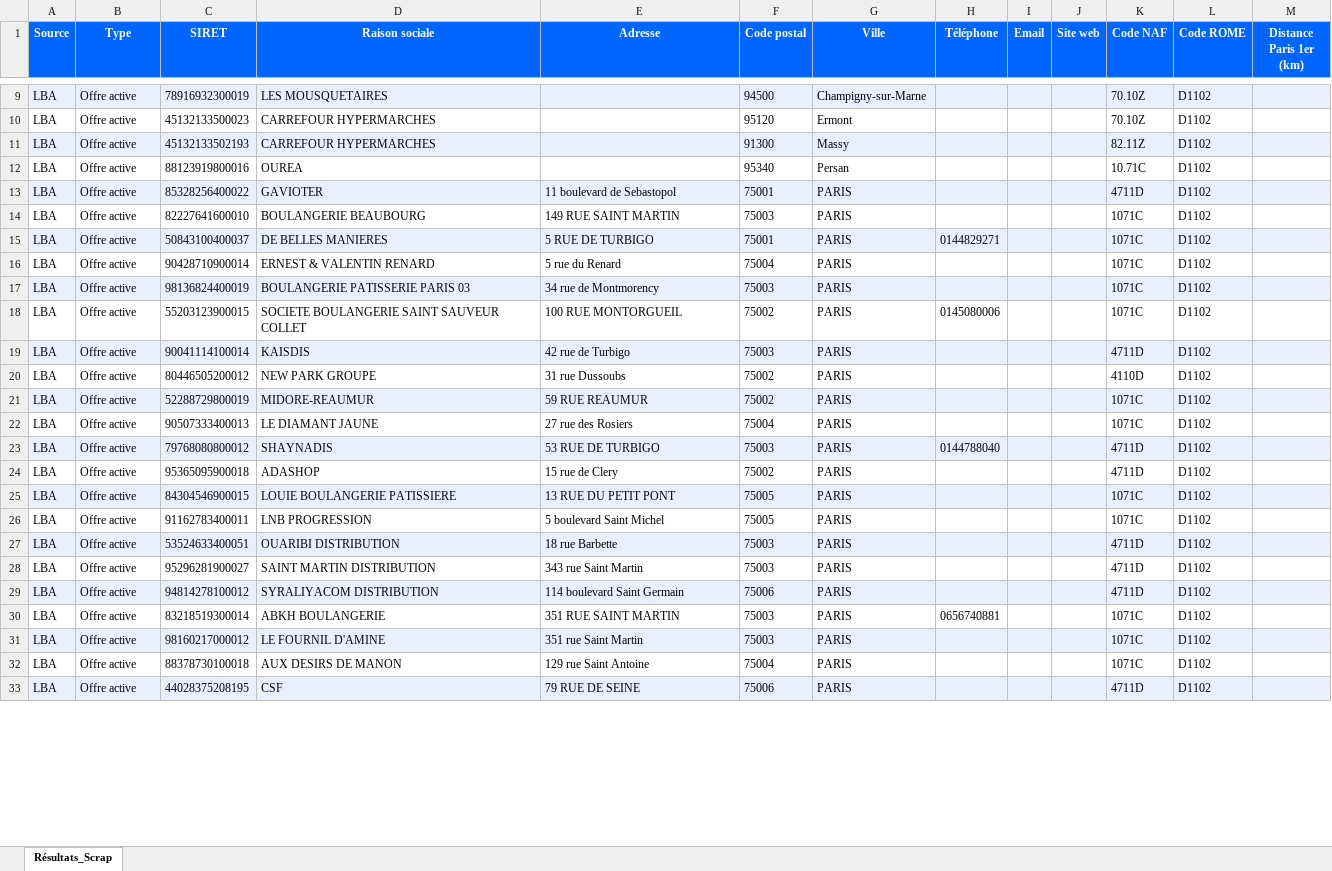
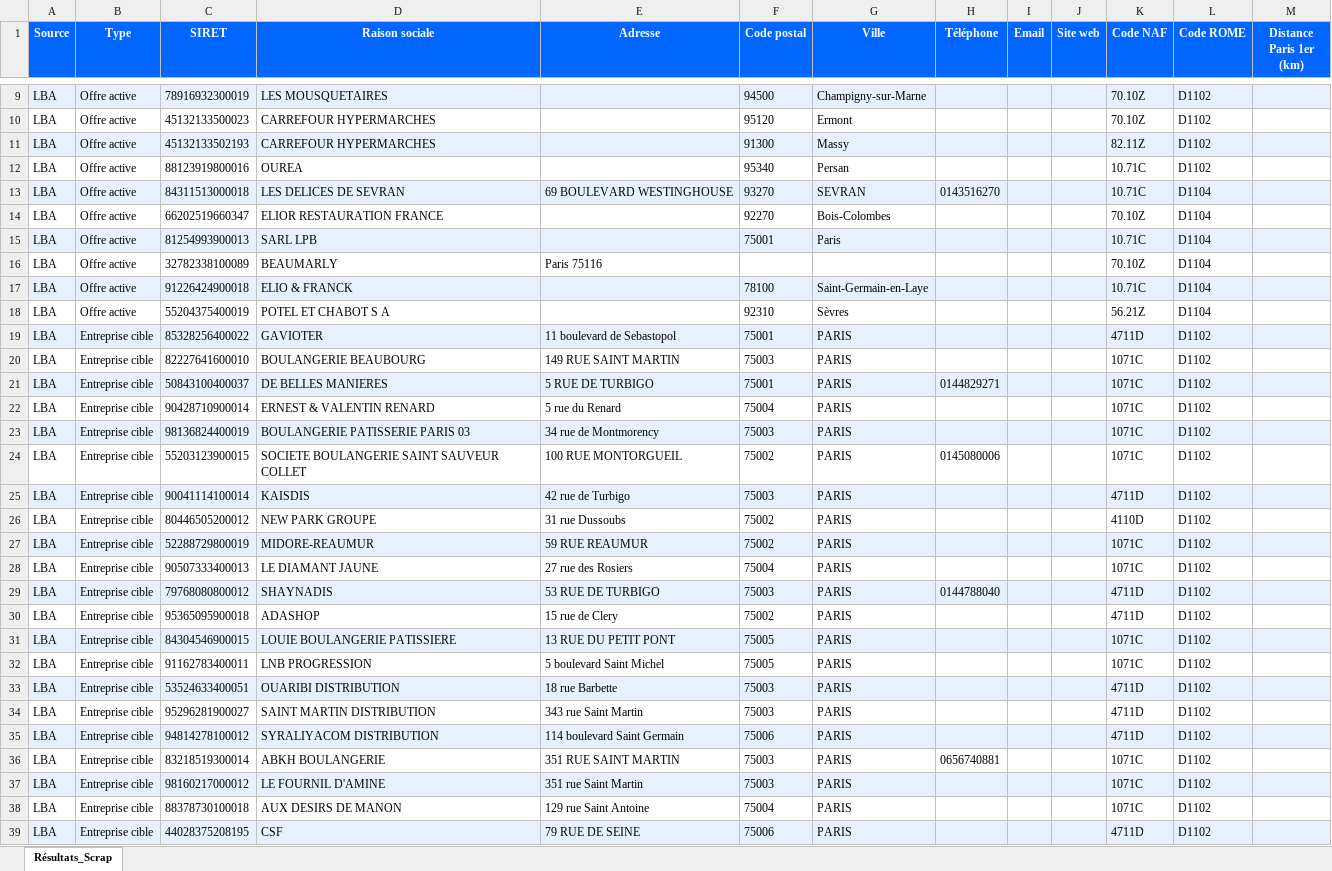
Before and after one commit to BigWckt/Rogue-two, an Excel workbook: entreprises_alternance_paris.xlsx, sheet Résultats_Scrap, drawn as a sheet; only a part is shown, gaps mark what is left out; values as stored, in another font and other column widths than the file's, no borders; addresses are those after the commit; the diff covers the shown part only; the diff names each change by its address in the sheet, - before the commit and + after, or states it on an @@ line.

```diff
--- a/entreprises_alternance_paris.xlsx (sheet Résultats_Scrap)
+++ b/entreprises_alternance_paris.xlsx (sheet Résultats_Scrap)
+row 13: LBA | Offre active | 84311513000018 | LES DELICES DE SEVRAN | 69 BOULEVARD WESTINGHOUSE | 93270 | SEVRAN | 0143516270 |  |  | 10.71C | D1104
+row 14: LBA | Offre active | 66202519660347 | ELIOR RESTAURATION FRANCE |  | 92270 | Bois-Colombes |  |  |  | 70.10Z | D1104
+row 15: LBA | Offre active | 81254993900013 | SARL LPB |  | 75001 | Paris |  |  |  | 10.71C | D1104
+row 16: LBA | Offre active | 32782338100089 | BEAUMARLY | Paris 75116 |  |  |  |  |  | 70.10Z | D1104
+row 17: LBA | Offre active | 91226424900018 | ELIO & FRANCK |  | 78100 | Saint-Germain-en-Laye |  |  |  | 10.71C | D1104
+row 18: LBA | Offre active | 55204375400019 | POTEL ET CHABOT S A |  | 92310 | Sèvres |  |  |  | 56.21Z | D1104
-B19:B39 (Type): Offre active
+B19:B39 (Type): Entreprise cible
```
Also changed, not shown: 6 removed rows and 65 edited cells elsewhere in this sheet, 1 other file.
